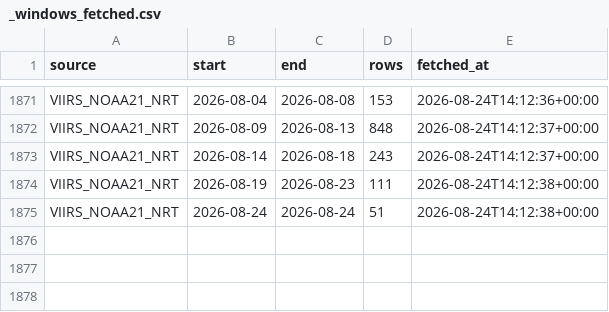
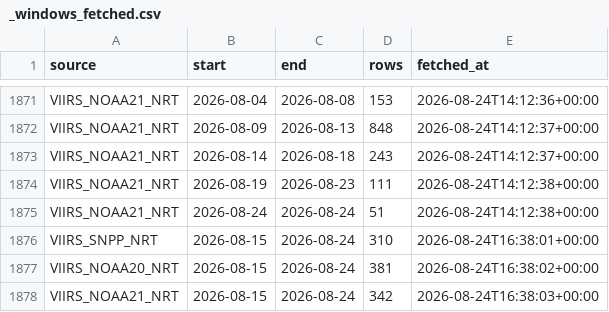
Before and after one commit to turtlestacker/uk-wildfire-satellite, a CSV file: data/raw/_windows_fetched.csv, drawn as a sheet; only a part is shown, gaps mark what is left out.

Commit message:
data: FIRMS update 2026-08-24

```diff
--- a/data/raw/_windows_fetched.csv
+++ b/data/raw/_windows_fetched.csv
@@ -1875 +1875,4 @@ VIIRS_NOAA21_NRT,2026-08-19,2026-08-23,111,2026-08-24T14:12:38+00:00
 VIIRS_NOAA21_NRT,2026-08-24,2026-08-24,51,2026-08-24T14:12:38+00:00
+VIIRS_SNPP_NRT,2026-08-15,2026-08-24,310,2026-08-24T16:38:01+00:00
+VIIRS_NOAA20_NRT,2026-08-15,2026-08-24,381,2026-08-24T16:38:02+00:00
+VIIRS_NOAA21_NRT,2026-08-15,2026-08-24,342,2026-08-24T16:38:03+00:00
```
Also changed, not shown: data/processed/annual.csv, data/processed/daily.csv, 16 other files.
